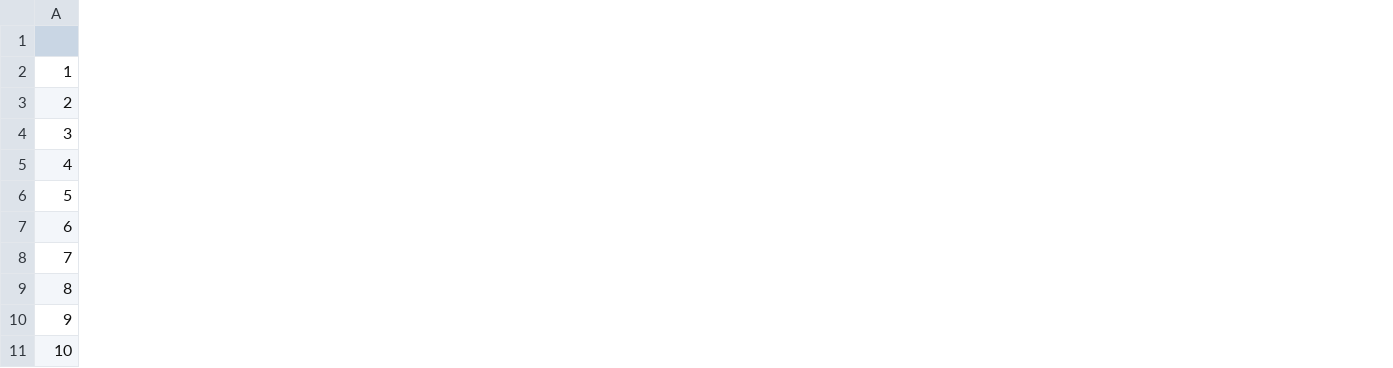
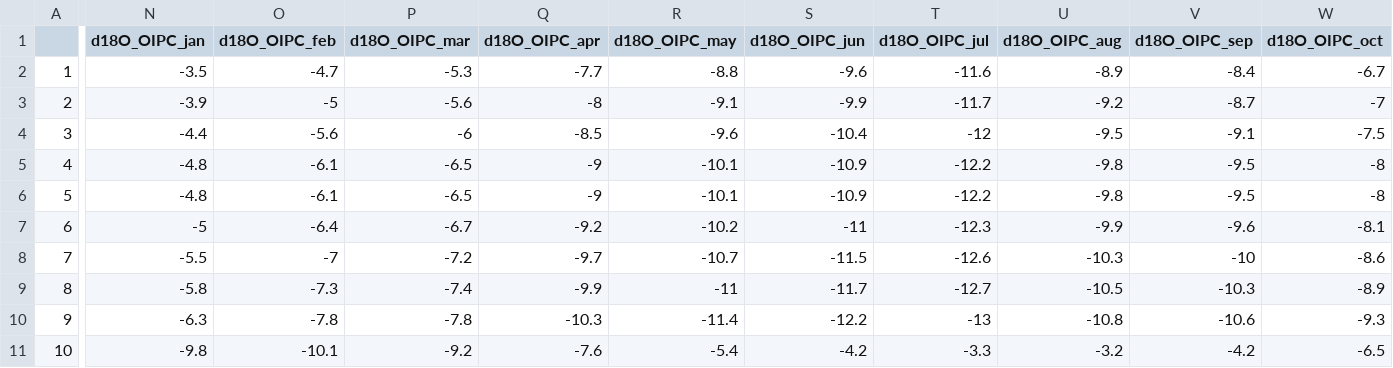
Before and after one commit to SPATIAL-Lab/soilCCModern, a CSV file: valsites_sel_d18O_P.csv, drawn as a sheet; only a part is shown, gaps mark what is left out; the diff covers the shown part only; the diff names each change by its address in the sheet, - before the commit and + after, or states it on an @@ line.

```diff
--- a/valsites_sel_d18O_P.csv
+++ b/valsites_sel_d18O_P.csv
+column N (d18O_OIPC_jan), rows 2-11: -3.5 | -3.9 | -4.4 | -4.8 | -4.8 | -5 | -5.5 | -5.8 | -6.3 | -9.8
+column O (d18O_OIPC_feb), rows 2-11: -4.7 | -5 | -5.6 | -6.1 | -6.1 | -6.4 | -7 | -7.3 | -7.8 | -10.1
+column P (d18O_OIPC_mar), rows 2-11: -5.3 | -5.6 | -6 | -6.5 | -6.5 | -6.7 | -7.2 | -7.4 | -7.8 | -9.2
+column Q (d18O_OIPC_apr), rows 2-11: -7.7 | -8 | -8.5 | -9 | -9 | -9.2 | -9.7 | -9.9 | -10.3 | -7.6
+column R (d18O_OIPC_may), rows 2-11: -8.8 | -9.1 | -9.6 | -10.1 | -10.1 | -10.2 | -10.7 | -11 | -11.4 | -5.4
+column S (d18O_OIPC_jun), rows 2-11: -9.6 | -9.9 | -10.4 | -10.9 | -10.9 | -11 | -11.5 | -11.7 | -12.2 | -4.2
+column T (d18O_OIPC_jul), rows 2-11: -11.6 | -11.7 | -12 | -12.2 | -12.2 | -12.3 | -12.6 | -12.7 | -13 | -3.3
+column U (d18O_OIPC_aug), rows 2-11: -8.9 | -9.2 | -9.5 | -9.8 | -9.8 | -9.9 | -10.3 | -10.5 | -10.8 | -3.2
+column V (d18O_OIPC_sep), rows 2-11: -8.4 | -8.7 | -9.1 | -9.5 | -9.5 | -9.6 | -10 | -10.3 | -10.6 | -4.2
+column W (d18O_OIPC_oct), rows 2-11: -6.7 | -7 | -7.5 | -8 | -8 | -8.1 | -8.6 | -8.9 | -9.3 | -6.5
```
Also changed, not shown: 6 added columns and 2 edited cells elsewhere in this file, 11 other files.
